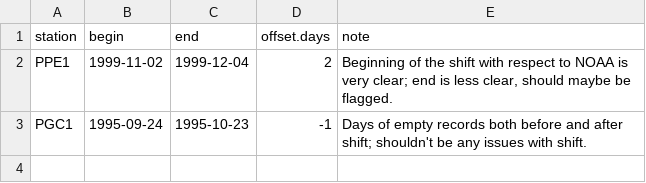
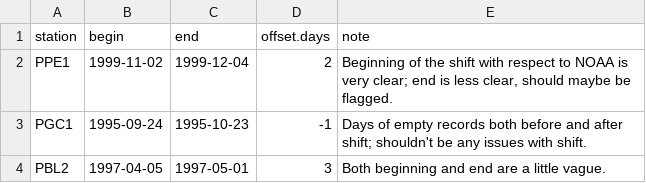
Before and after one commit to ethankale/Parse-Archived-Precip-Data, a CSV file: results/offsets.csv, drawn as a sheet; the diff names each change by its address in the sheet, - before the commit and + after, or states it on an @@ line.

```diff
--- a/results/offsets.csv
+++ b/results/offsets.csv
+row 4: PBL2 | 1997-04-05 | 1997-05-01 | 3 | Both beginning and end are a little vague.
```
Also changed, not shown: results/annotations.csv, 15 other files.
